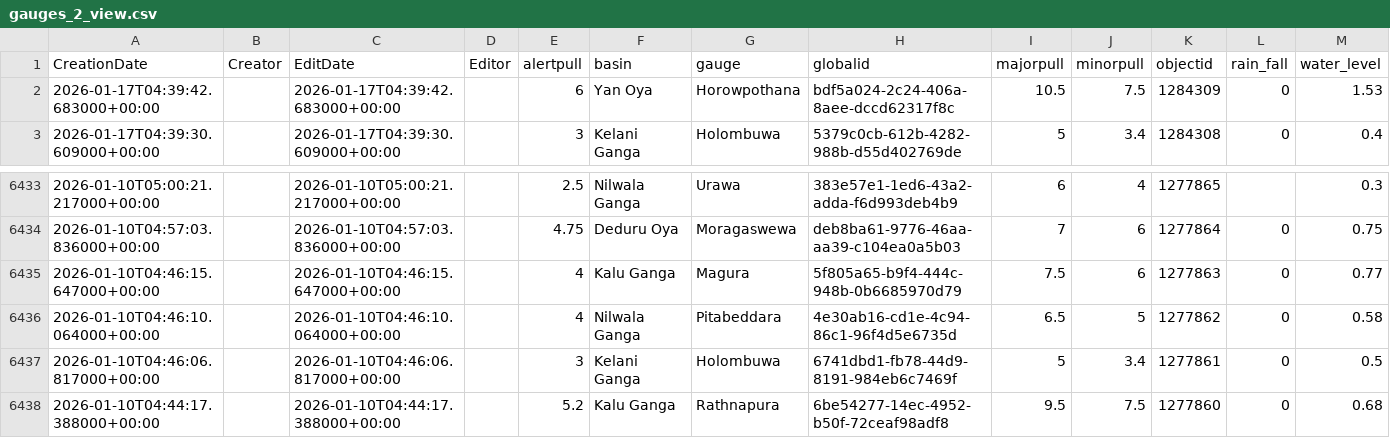
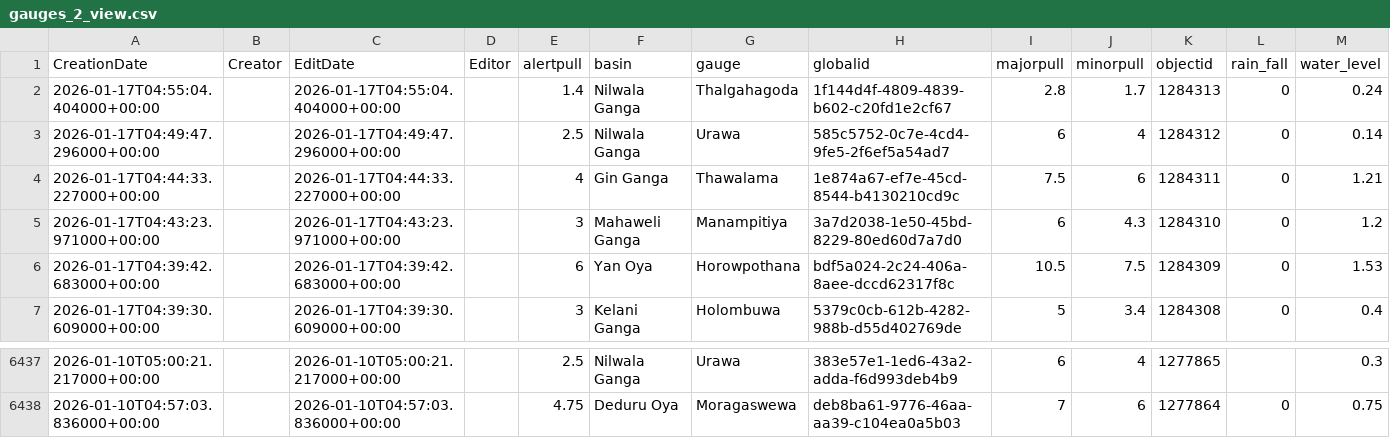
Before and after one commit to RensithUdara/Flood-Data, a CSV file: data/gauges_2_view.csv, drawn as a sheet; only a part is shown, gaps mark what is left out; removed rows and columns are numbered as before the commit, all else as after; the diff names each change by its address in the sheet, - before the commit and + after, or states it on an @@ line.

Commit message:
chore: update gauges_2_view data (6437 records, 2026-01-17 04:55:41 UTC)

```diff
--- a/data/gauges_2_view.csv
+++ b/data/gauges_2_view.csv
+row 2: 2026-01-17T04:55:04.404000+00:00 |  | 2026-01-17T04:55:04.404000+00:00 |  | 1.4 | Nilwala Ganga | Thalgahagoda | 1f144d4f-4809-4839-b602-c20fd1e2cf67 | 2.8 | 1.7 | 1284313 | 0 | 0.24
+row 3: 2026-01-17T04:49:47.296000+00:00 |  | 2026-01-17T04:49:47.296000+00:00 |  | 2.5 | Nilwala Ganga | Urawa | 585c5752-0c7e-4cd4-9fe5-2f6ef5a54ad7 | 6 | 4 | 1284312 | 0 | 0.14
+row 4: 2026-01-17T04:44:33.227000+00:00 |  | 2026-01-17T04:44:33.227000+00:00 |  | 4 | Gin Ganga | Thawalama | 1e874a67-ef7e-45cd-8544-b4130210cd9c | 7.5 | 6 | 1284311 | 0 | 1.21
+row 5: 2026-01-17T04:43:23.971000+00:00 |  | 2026-01-17T04:43:23.971000+00:00 |  | 3 | Mahaweli Ganga | Manampitiya | 3a7d2038-1e50-45bd-8229-80ed60d7a7d0 | 6 | 4.3 | 1284310 | 0 | 1.2
-row 6435: 2026-01-10T04:46:15.647000+00:00 |  | 2026-01-10T04:46:15.647000+00:00 |  | 4 | Kalu Ganga | Magura | 5f805a65-b9f4-444c-948b-0b6685970d79 | 7.5 | 6 | 1277863 | 0 | 0.77
-row 6436: 2026-01-10T04:46:10.064000+00:00 |  | 2026-01-10T04:46:10.064000+00:00 |  | 4 | Nilwala Ganga | Pitabeddara | 4e30ab16-cd1e-4c94-86c1-96f4d5e6735d | 6.5 | 5 | 1277862 | 0 | 0.58
-row 6437: 2026-01-10T04:46:06.817000+00:00 |  | 2026-01-10T04:46:06.817000+00:00 |  | 3 | Kelani Ganga | Holombuwa | 6741dbd1-fb78-44d9-8191-984eb6c7469f | 5 | 3.4 | 1277861 | 0 | 0.5
-row 6438: 2026-01-10T04:44:17.388000+00:00 |  | 2026-01-10T04:44:17.388000+00:00 |  | 5.2 | Kalu Ganga | Rathnapura | 6be54277-14ec-4952-b50f-72ceaf98adf8 | 9.5 | 7.5 | 1277860 | 0 | 0.68
```
Also changed, not shown: 1 other file.
